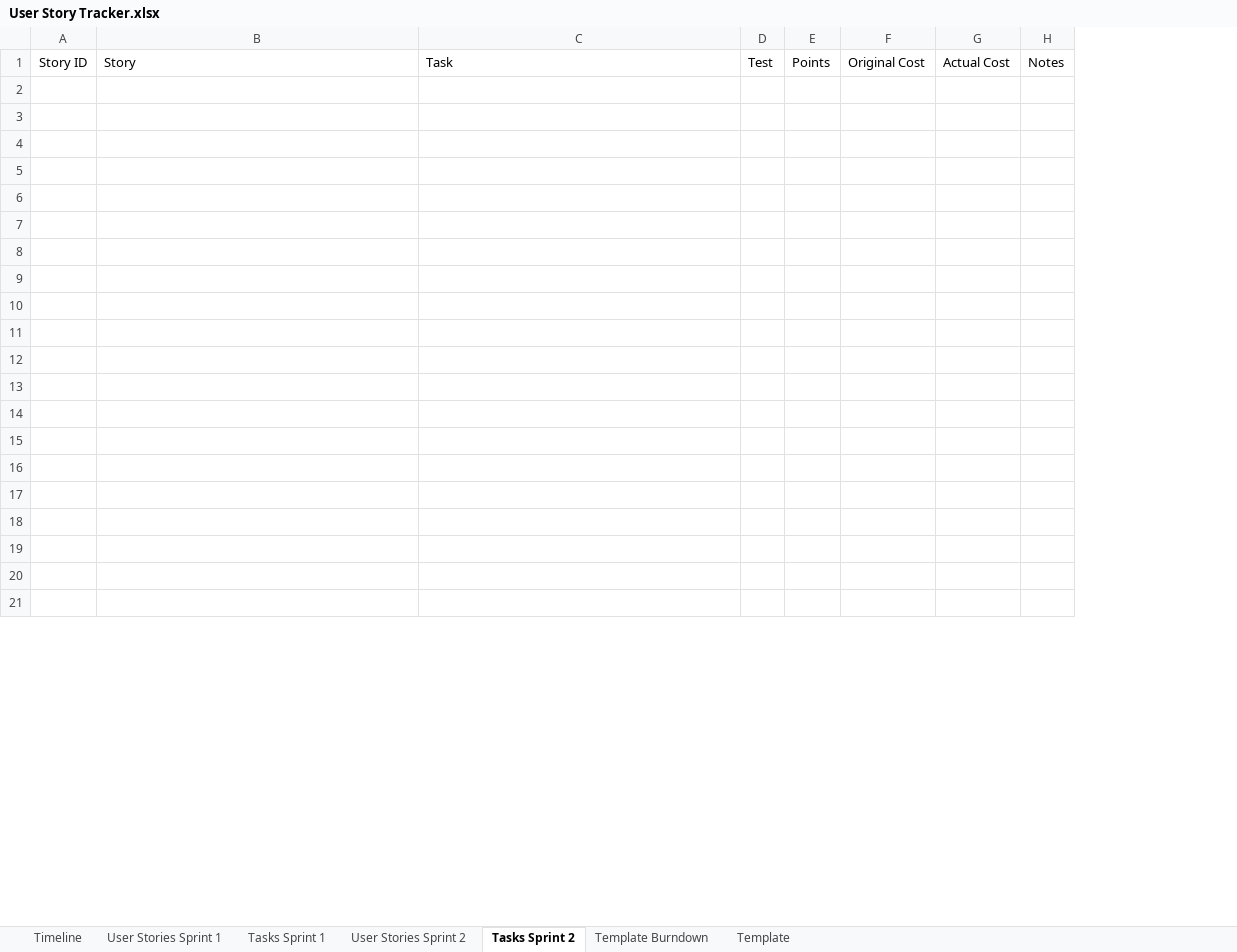
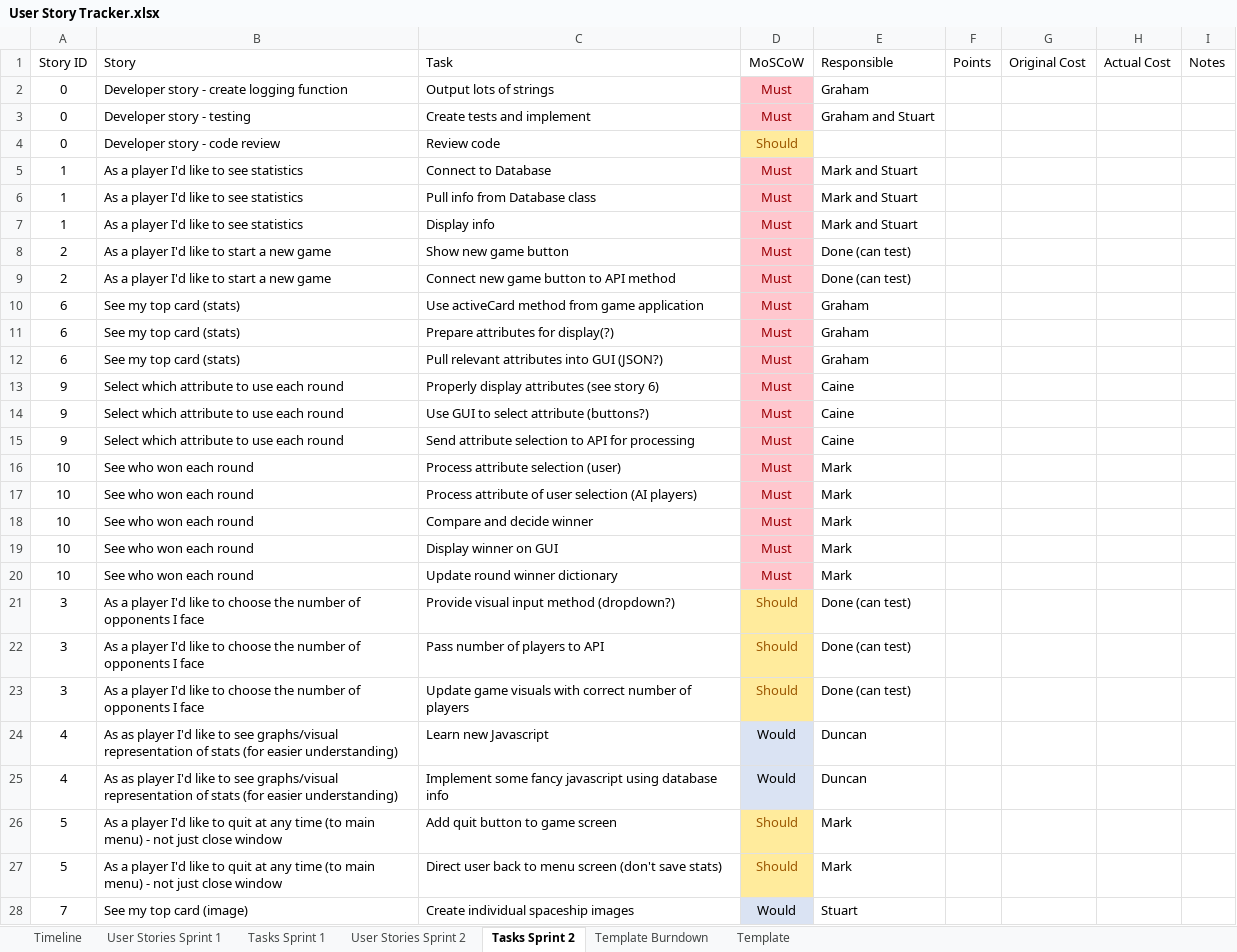
Before and after one commit to Caimpson/ITTeamProject_Documentation, an Excel workbook: User Story Tracker.xlsx, sheet Tasks Sprint 2, drawn as a sheet; only a part is shown; values as stored, in another font and other column widths than the file's, no borders; removed rows and columns are numbered as before the commit, all else as after; the diff covers the shown part only; the diff names each change by its address in the sheet, - before the commit and + after, or states it on an @@ line.

Commit message:
New story tracker for Sprint 2

```diff
--- a/User Story Tracker.xlsx (sheet Tasks Sprint 2)
+++ b/User Story Tracker.xlsx (sheet Tasks Sprint 2)
-column D (Test), empty
+column D (MoSCoW), rows 2-21: Must | Must | Should | Must | Must | Must | Must | Must | Must | Must | Must | Must | Must | Must | Must | Must | Must | Must | Must | Should
+column E (Responsible), rows 2-21: Graham | Graham and Stuart |  | Mark and Stuart | Mark and Stuart | Mark and Stuart | Done (can test) | Done (can test) | Graham | Graham | Graham | Caine | Caine | Caine | Mark | Mark | Mark | Mark | Mark | Done (can test)
-row 2: (empty)
+row 2: 0 | Developer story - create logging function | Output lots of strings | Must | Graham
-row 3: (empty)
+row 3: 0 | Developer story - testing | Create tests and implement | Must | Graham and Stuart
-row 4: (empty)
+row 4: 0 | Developer story - code review | Review code | Should
-row 5: (empty)
+row 5: 1 | As a player I'd like to see statistics | Connect to Database | Must | Mark and Stuart
-row 6: (empty)
+row 6: 1 | As a player I'd like to see statistics | Pull info from Database class | Must | Mark and Stuart
-row 7: (empty)
+row 7: 1 | As a player I'd like to see statistics | Display info | Must | Mark and Stuart
-row 8: (empty)
+row 8: 2 | As a player I'd like to start a new game | Show new game button | Must | Done (can test)
-row 9: (empty)
+row 9: 2 | As a player I'd like to start a new game | Connect new game button to API method | Must | Done (can test)
-row 10: (empty)
+row 10: 6 | See my top card (stats) | Use activeCard method from game application | Must | Graham
-row 11: (empty)
+row 11: 6 | See my top card (stats) | Prepare attributes for display(?) | Must | Graham
-row 12: (empty)
+row 12: 6 | See my top card (stats) | Pull relevant attributes into GUI (JSON?) | Must | Graham
-row 13: (empty)
+row 13: 9 | Select which attribute to use each round | Properly display attributes (see story 6) | Must | Caine
-row 14: (empty)
+row 14: 9 | Select which attribute to use each round | Use GUI to select attribute (buttons?) | Must | Caine
-row 15: (empty)
+row 15: 9 | Select which attribute to use each round | Send attribute selection to API for processing | Must | Caine
-row 16: (empty)
+row 16: 10 | See who won each round | Process attribute selection (user) | Must | Mark
-row 17: (empty)
+row 17: 10 | See who won each round | Process attribute of user selection (AI players) | Must | Mark
-row 18: (empty)
+row 18: 10 | See who won each round | Compare and decide winner | Must | Mark
-row 19: (empty)
+row 19: 10 | See who won each round | Display winner on GUI | Must | Mark
-row 20: (empty)
+row 20: 10 | See who won each round | Update round winner dictionary | Must | Mark
-row 21: (empty)
+row 21: 3 | As a player I'd like to choose the number of opponents I face | Provide visual input method (dropdown?) | Should | Done (can test)
+row 22: 3 | As a player I'd like to choose the number of opponents I face | Pass number of players to API | Should | Done (can test)
+row 23: 3 | As a player I'd like to choose the number of opponents I face | Update game visuals with correct number of players | Should | Done (can test)
+row 24: 4 | As as player I'd like to see graphs/visual representation of stats (for easier understanding) | Learn new Javascript | Would | Duncan
+row 25: 4 | As as player I'd like to see graphs/visual representation of stats (for easier understanding) | Implement some fancy javascript using database info | Would | Duncan
+row 26: 5 | As a player I'd like to quit at any time (to main menu) - not just close window | Add quit button to game screen | Should | Mark
+row 27: 5 | As a player I'd like to quit at any time (to main menu) - not just close window | Direct user back to menu screen (don't save stats) | Should | Mark
+row 28: 7 | See my top card (image) | Create individual spaceship images | Would | Stuart
```
Also changed, not shown: 16 added rows elsewhere in this sheet, sheet User Stories Sprint 2, sheet Timeline, formulas that keep their value.
